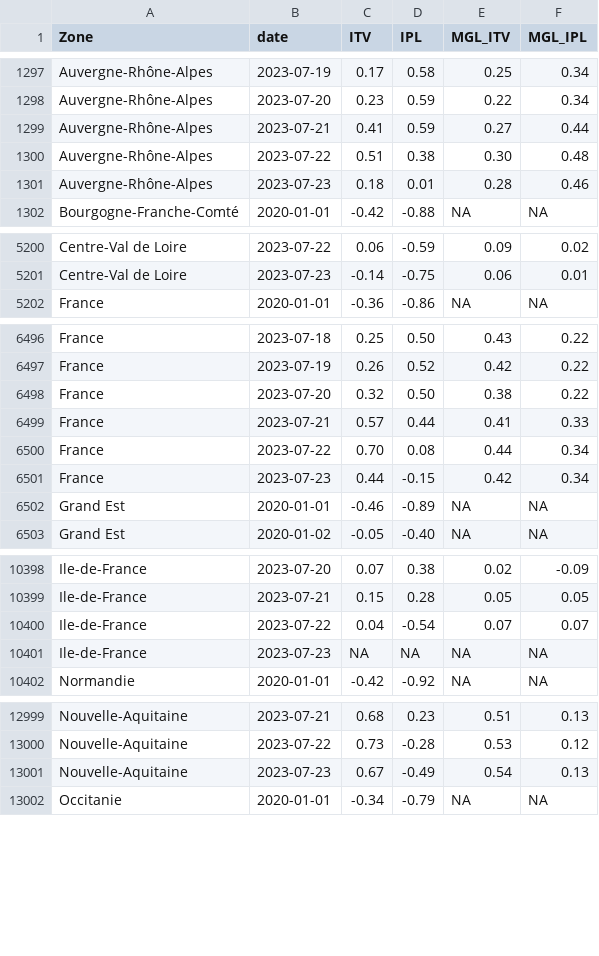
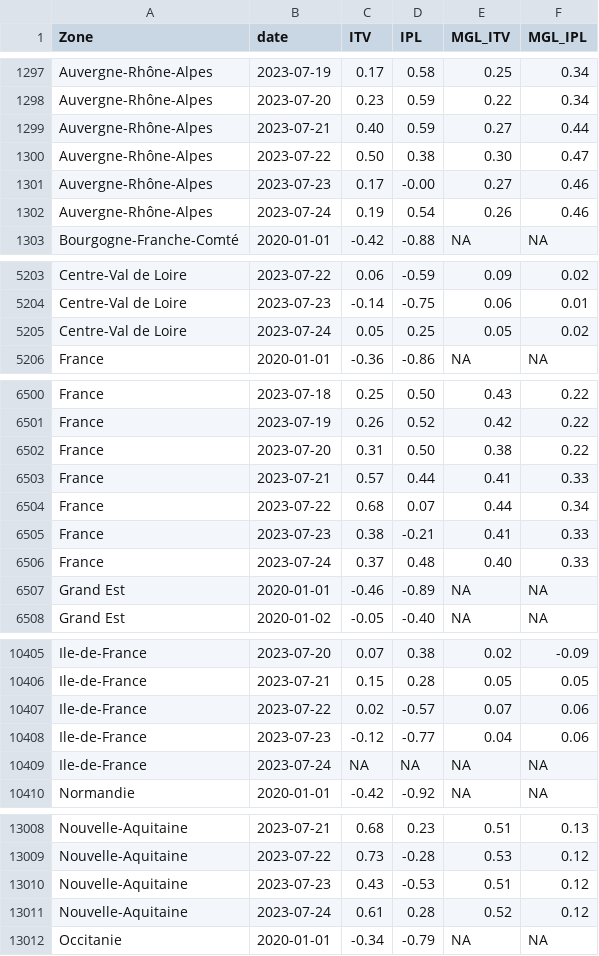
Before and after one commit to CEREMA/data-trafic, a CSV file: fr/latest.csv, drawn as a sheet; only a part is shown, gaps mark what is left out; the diff covers the shown part only.

```diff
--- a/fr/latest.csv
+++ b/fr/latest.csv
@@ -1298,5 +1298,6 @@ Auvergne-Rhône-Alpes,2023-07-19,0.17,0.58,0.25,0.34
 Auvergne-Rhône-Alpes,2023-07-20,0.23,0.59,0.22,0.34
-Auvergne-Rhône-Alpes,2023-07-21,0.41,0.59,0.27,0.44
-Auvergne-Rhône-Alpes,2023-07-22,0.51,0.38,0.30,0.48
-Auvergne-Rhône-Alpes,2023-07-23,0.18,0.01,0.28,0.46
+Auvergne-Rhône-Alpes,2023-07-21,0.40,0.59,0.27,0.44
+Auvergne-Rhône-Alpes,2023-07-22,0.50,0.38,0.30,0.47
+Auvergne-Rhône-Alpes,2023-07-23,0.17,-0.00,0.27,0.46
+Auvergne-Rhône-Alpes,2023-07-24,0.19,0.54,0.26,0.46
 Bourgogne-Franche-Comté,2020-01-01,-0.42,-0.88,NA,NA
@@ -5201,2 +5204,3 @@ Centre-Val de Loire,2023-07-22,0.06,-0.59,0.09,0.02
 Centre-Val de Loire,2023-07-23,-0.14,-0.75,0.06,0.01
+Centre-Val de Loire,2023-07-24,0.05,0.25,0.05,0.02
 France,2020-01-01,-0.36,-0.86,NA,NA
@@ -6497,6 +6501,7 @@ France,2023-07-18,0.25,0.50,0.43,0.22
 France,2023-07-19,0.26,0.52,0.42,0.22
-France,2023-07-20,0.32,0.50,0.38,0.22
+France,2023-07-20,0.31,0.50,0.38,0.22
 France,2023-07-21,0.57,0.44,0.41,0.33
-France,2023-07-22,0.70,0.08,0.44,0.34
-France,2023-07-23,0.44,-0.15,0.42,0.34
+France,2023-07-22,0.68,0.07,0.44,0.34
+France,2023-07-23,0.38,-0.21,0.41,0.33
+France,2023-07-24,0.37,0.48,0.40,0.33
 Grand Est,2020-01-01,-0.46,-0.89,NA,NA
@@ -10399,4 +10406,5 @@ Ile-de-France,2023-07-20,0.07,0.38,0.02,-0.09
 Ile-de-France,2023-07-21,0.15,0.28,0.05,0.05
-Ile-de-France,2023-07-22,0.04,-0.54,0.07,0.07
-Ile-de-France,2023-07-23,NA,NA,NA,NA
+Ile-de-France,2023-07-22,0.02,-0.57,0.07,0.06
+Ile-de-France,2023-07-23,-0.12,-0.77,0.04,0.06
+Ile-de-France,2023-07-24,NA,NA,NA,NA
 Normandie,2020-01-01,-0.42,-0.92,NA,NA
@@ -13000,3 +13009,4 @@ Nouvelle-Aquitaine,2023-07-21,0.68,0.23,0.51,0.13
 Nouvelle-Aquitaine,2023-07-22,0.73,-0.28,0.53,0.12
-Nouvelle-Aquitaine,2023-07-23,0.67,-0.49,0.54,0.13
+Nouvelle-Aquitaine,2023-07-23,0.43,-0.53,0.51,0.12
+Nouvelle-Aquitaine,2023-07-24,0.61,0.28,0.52,0.12
 Occitanie,2020-01-01,-0.34,-0.79,NA,NA
```
Also changed, not shown: 8 added rows and 8 edited cells elsewhere in this file, 1 other file.
